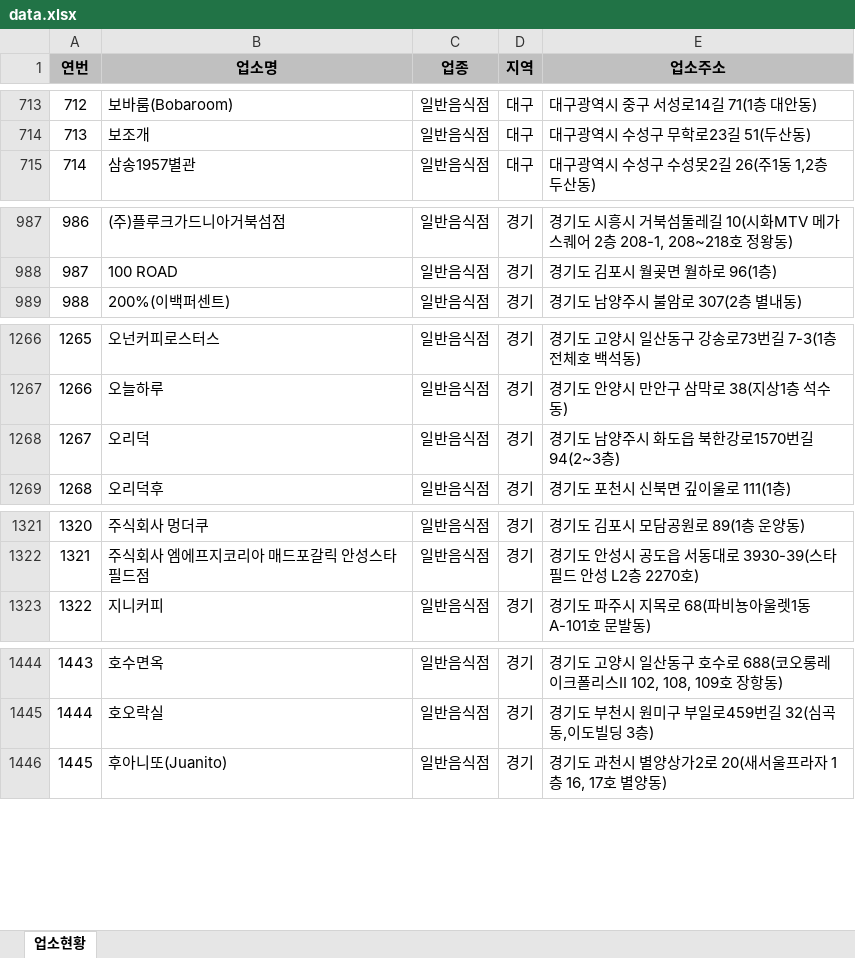
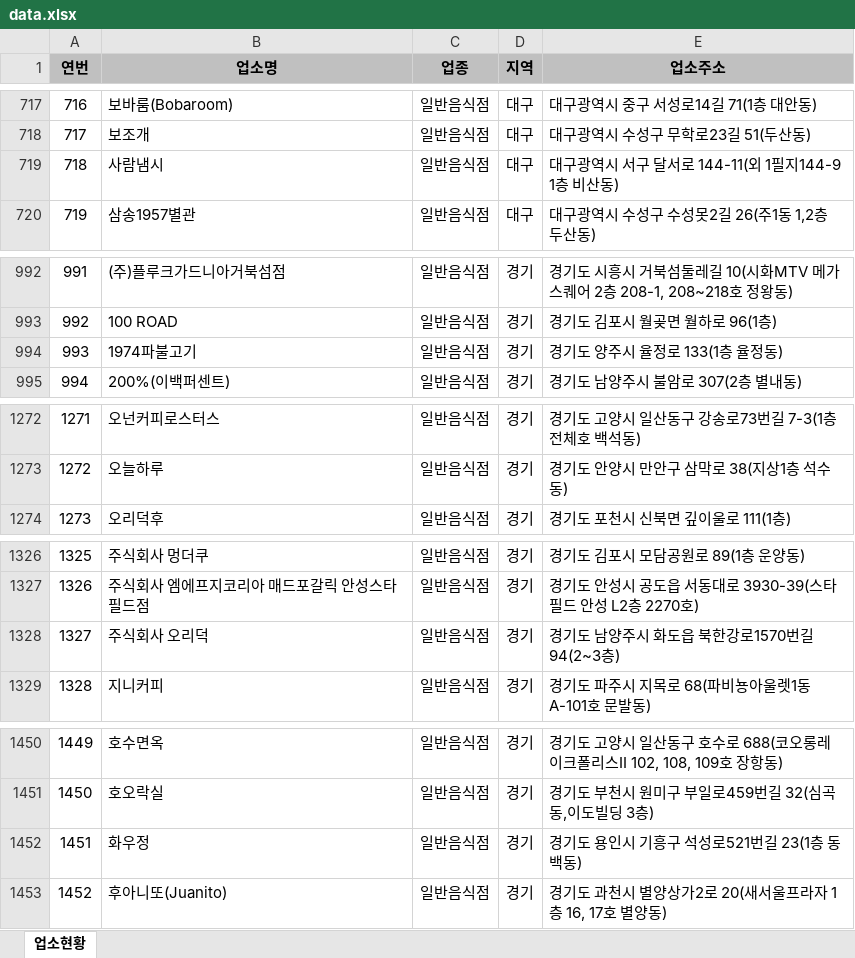
Before and after one commit to mumuabba/mumu_search, an Excel workbook: data.xlsx, sheet 업소현황, drawn as a sheet; only a part is shown, gaps mark what is left out; values as stored, in another font and other column widths than the file's, no borders; removed rows and columns are numbered as before the commit, all else as after; the diff covers the shown part only; the diff names each change by its address in the sheet, - before the commit and + after, or states it on an @@ line.

```diff
--- a/data.xlsx (sheet 업소현황)
+++ b/data.xlsx (sheet 업소현황)
@@ column A (연번) renumbered between rows 206 and 2358 @@
+row 719: 718 | 사람냄시 | 일반음식점 | 대구 | 대구광역시 서구 달서로 144-11(외 1필지144-9 1층 비산동)
+row 994: 993 | 1974파불고기 | 일반음식점 | 경기 | 경기도 양주시 율정로 133(1층 율정동)
-row 1268: 1267 | 오리덕 | 일반음식점 | 경기 | 경기도 남양주시 화도읍 북한강로1570번길 94(2~3층)
+row 1328: 1327 | 주식회사 오리덕 | 일반음식점 | 경기 | 경기도 남양주시 화도읍 북한강로1570번길 94(2~3층)
+row 1452: 1451 | 화우정 | 일반음식점 | 경기 | 경기도 용인시 기흥구 석성로521번길 23(1층 동백동)
```
Also changed, not shown: 5 added rows, 1 removed row and 2 moved rows elsewhere in this sheet, 2 other files.
